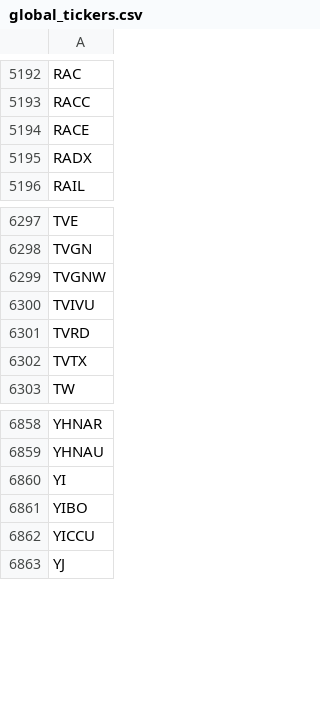
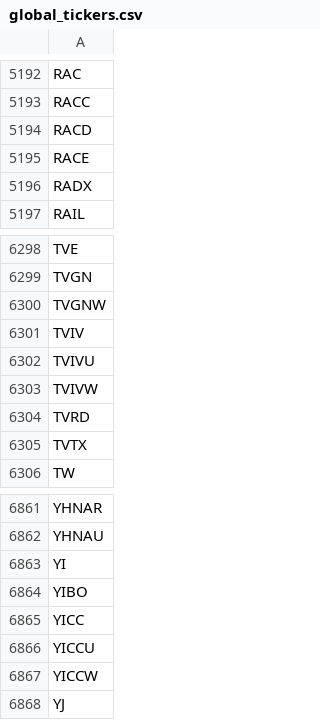
Before and after one commit to gitdhirajsv/Azalyst-Stock-Intelligence, a CSV file: global_tickers.csv, drawn as a sheet; only a part is shown, gaps mark what is left out.

```diff
--- a/global_tickers.csv
+++ b/global_tickers.csv
@@ -5193,2 +5193,3 @@ RAC
 RACC
+RACD
 RACE
@@ -6299,3 +6300,5 @@ TVGN
 TVGNW
+TVIV
 TVIVU
+TVIVW
 TVRD
@@ -6861,3 +6864,5 @@ YI
 YIBO
+YICC
 YICCU
+YICCW
 YJ
```
Also changed, not shown: 1 other file.
